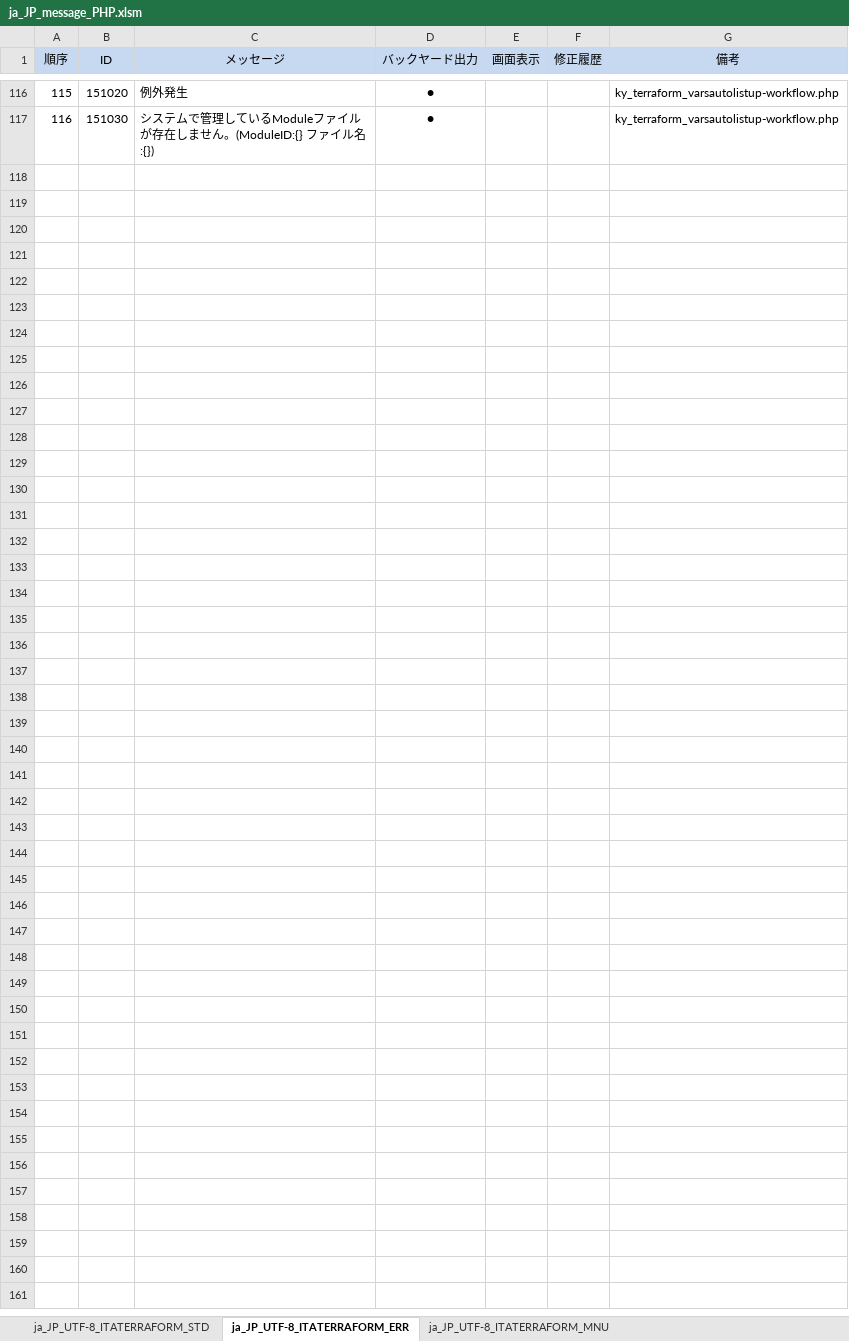
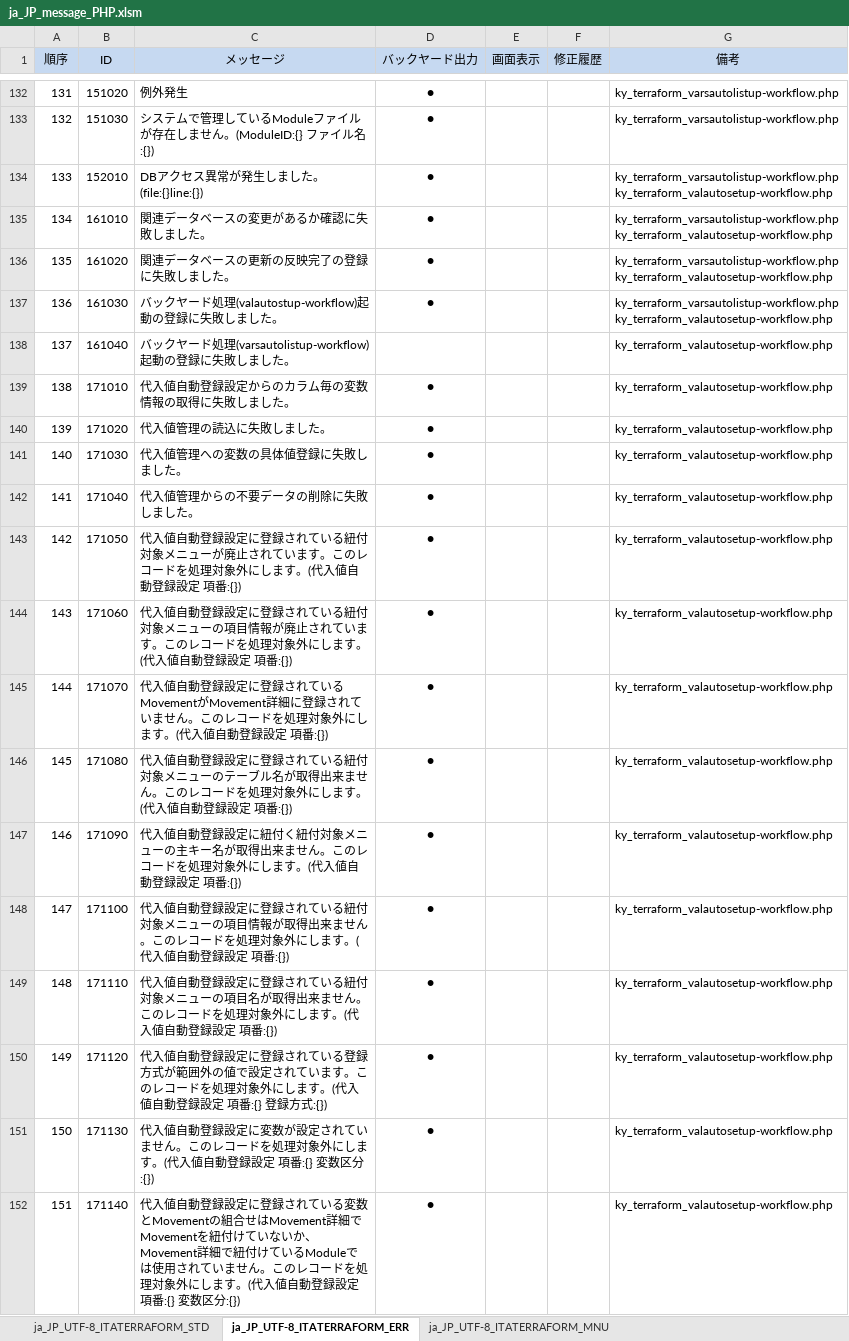
Before and after one commit to exastro-suite/it-automation, an Excel workbook: ky_message_seeds/terraform_driver/ja_JP_message_PHP.xlsm, sheet ja_JP_UTF-8_ITATERRAFORM_ERR, drawn as a sheet; only a part is shown, gaps mark what is left out; values as stored, in another font and other column widths than the file's, no borders; ↵ is a line break in a cell; the diff covers the shown part only; the diff names each change by its address in the sheet, - before the commit and + after, or states it on an @@ line.

```diff
--- a/ky_message_seeds/terraform_driver/ja_JP_message_PHP.xlsm (sheet ja_JP_UTF-8_ITATERRAFORM_ERR)
+++ b/ky_message_seeds/terraform_driver/ja_JP_message_PHP.xlsm (sheet ja_JP_UTF-8_ITATERRAFORM_ERR)
@@ column A (順序) renumbered between rows 55 and 133 @@
+row 134: 133 | 152010 | DBアクセス異常が発生しました。(file:{}line:{}) | ● |  |  | ky_terraform_varsautolistup-workflow.php ↵ ky_terraform_valautosetup-workflow.php
+row 135: 134 | 161010 | 関連データベースの変更があるか確認に失敗しました。 | ● |  |  | ky_terraform_varsautolistup-workflow.php ↵ ky_terraform_valautosetup-workflow.php
+row 136: 135 | 161020 | 関連データベースの更新の反映完了の登録に失敗しました。 | ● |  |  | ky_terraform_varsautolistup-workflow.php ↵ ky_terraform_valautosetup-workflow.php
+row 137: 136 | 161030 | バックヤード処理(valautostup-workflow)起動の登録に失敗しました。 | ● |  |  | ky_terraform_varsautolistup-workflow.php ↵ ky_terraform_valautosetup-workflow.php
+row 138: 137 | 161040 | バックヤード処理(varsautolistup-workflow)起動の登録に失敗しました。 |  |  |  | ky_terraform_valautosetup-workflow.php
+row 139: 138 | 171010 | 代入値自動登録設定からのカラム毎の変数情報の取得に失敗しました。 | ● |  |  | ky_terraform_valautosetup-workflow.php
+row 140: 139 | 171020 | 代入値管理の読込に失敗しました。 | ● |  |  | ky_terraform_valautosetup-workflow.php
+row 141: 140 | 171030 | 代入値管理への変数の具体値登録に失敗しました。 | ● |  |  | ky_terraform_valautosetup-workflow.php
+row 142: 141 | 171040 | 代入値管理からの不要データの削除に失敗しました。 | ● |  |  | ky_terraform_valautosetup-workflow.php
+row 143: 142 | 171050 | 代入値自動登録設定に登録されている紐付対象メニューが廃止されています。このレコードを処理対象外にします。(代入値自動登録設定 項番:{}) | ● |  |  | ky_terraform_valautosetup-workflow.php
+row 144: 143 | 171060 | 代入値自動登録設定に登録されている紐付対象メニューの項目情報が廃止されています。このレコードを処理対象外にします。(代入値自動登録設定 項番:{}) | ● |  |  | ky_terraform_valautosetup-workflow.php
+row 145: 144 | 171070 | 代入値自動登録設定に登録されているMovementがMovement詳細に登録されていません。このレコードを処理対象外にします。(代入値自動登録設定 項番:{}) | ● |  |  | ky_terraform_valautosetup-workflow.php
+row 146: 145 | 171080 | 代入値自動登録設定に登録されている紐付対象メニューのテーブル名が取得出来ません。このレコードを処理対象外にします。(代入値自動登録設定 項番:{}) | ● |  |  | ky_terraform_valautosetup-workflow.php
+row 147: 146 | 171090 | 代入値自動登録設定に紐付く紐付対象メニューの主キー名が取得出来ません。このレコードを処理対象外にします。(代入値自動登録設定 項番:{}) | ● |  |  | ky_terraform_valautosetup-workflow.php
+row 148: 147 | 171100 | 代入値自動登録設定に登録されている紐付対象メニューの項目情報が取得出来ません。このレコードを処理対象外にします。(代入値自動登録設定 項番:{}) | ● |  |  | ky_terraform_valautosetup-workflow.php
+row 149: 148 | 171110 | 代入値自動登録設定に登録されている紐付対象メニューの項目名が取得出来ません。このレコードを処理対象外にします。(代入値自動登録設定 項番:{}) | ● |  |  | ky_terraform_valautosetup-workflow.php
+row 150: 149 | 171120 | 代入値自動登録設定に登録されている登録方式が範囲外の値で設定されています。このレコードを処理対象外にします。(代入値自動登録設定 項番:{} 登録方式:{}) | ● |  |  | ky_terraform_valautosetup-workflow.php
+row 151: 150 | 171130 | 代入値自動登録設定に変数が設定されていません。このレコードを処理対象外にします。(代入値自動登録設定 項番:{} 変数区分:{}) | ● |  |  | ky_terraform_valautosetup-workflow.php
+row 152: 151 | 171140 | 代入値自動登録設定に登録されている変数とMovementの組合せはMovement詳細でMovementを紐付けていないか、Movement詳細で紐付けているModuleでは使用されていません。このレコードを処理対象外にします。(代入値自動登録設定 項番:{} 変数区分:{}) | ● |  |  | ky_terraform_valautosetup-workflow.php
```
Also changed, not shown: 32 added rows elsewhere in this sheet, sheet ja_JP_UTF-8_ITATERRAFORM_MNU, sheet ja_JP_UTF-8_ITATERRAFORM_STD, ky_message_seeds/terraform_driver/en_US_message_PHP.xlsm, ky_sql_seeds/en_US_SQL_DATA.xlsm, 28 other files.
